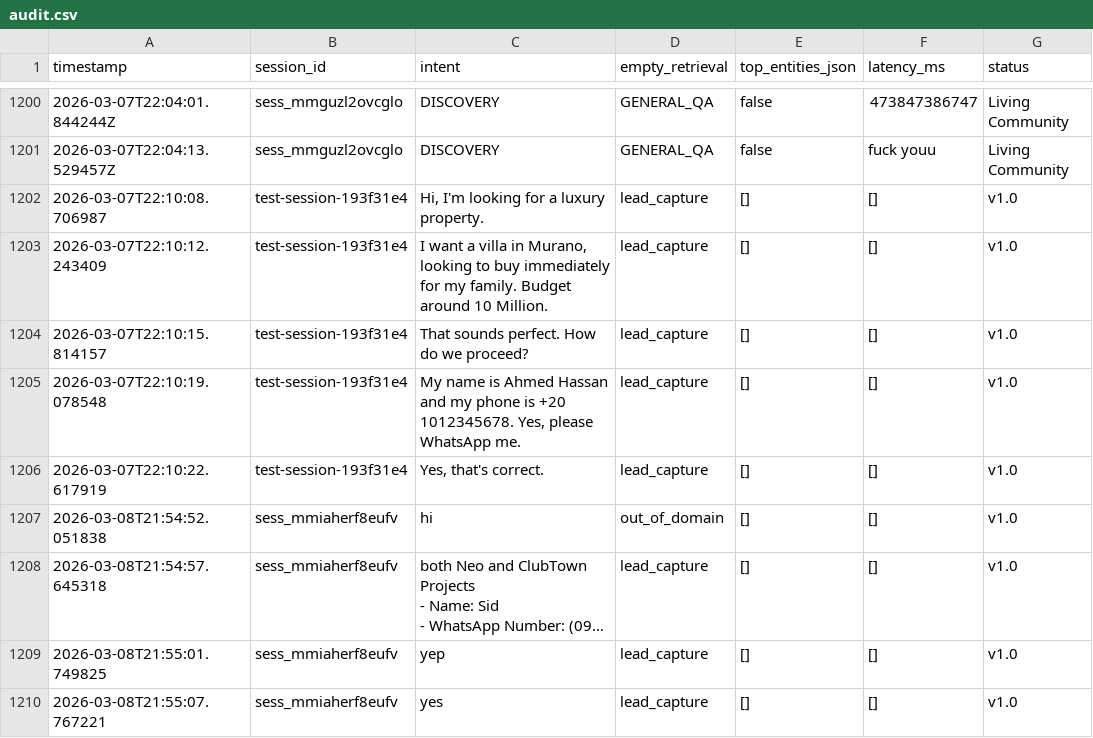
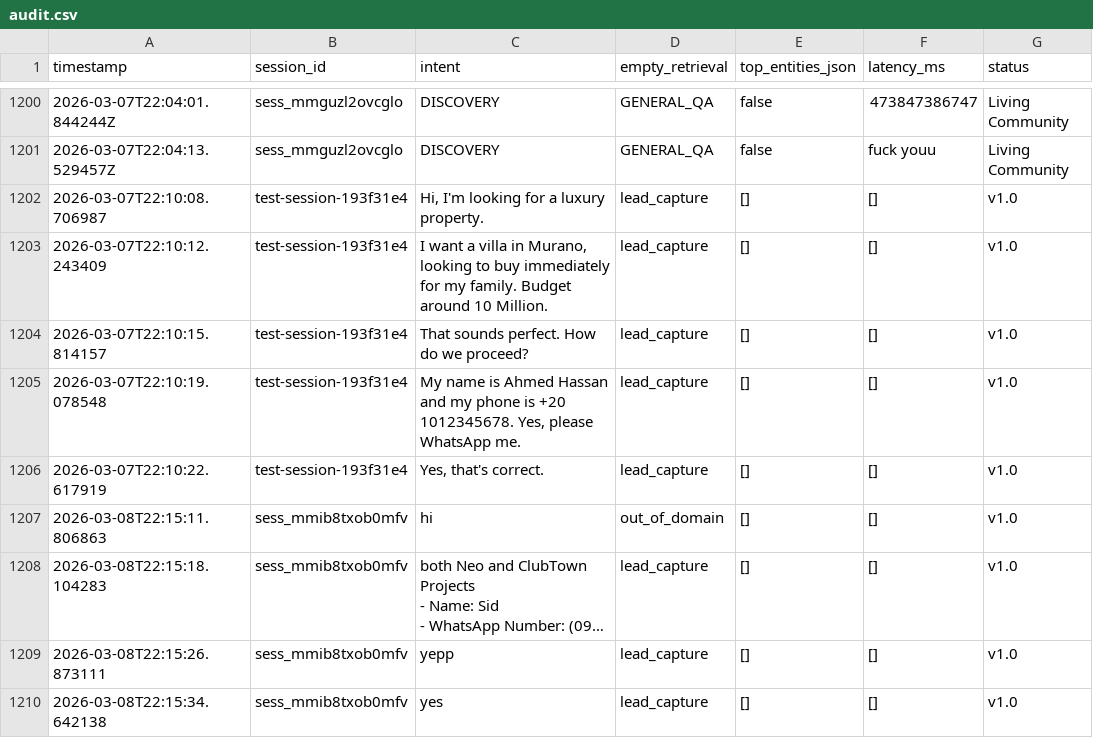
Before and after one commit to aXtr1o1/PulseX-WDD, a CSV file: runtime/leads/audit.csv, drawn as a sheet; only a part is shown, gaps mark what is left out; long unchanged cells end in …; the diff names each change by its address in the sheet, - before the commit and + after, or states it on an @@ line.

```diff
--- a/runtime/leads/audit.csv
+++ b/runtime/leads/audit.csv
-A1207 (timestamp): 2026-03-08T21:54:52.051838
+A1207 (timestamp): 2026-03-08T22:15:11.806863
-B1207:B1210 (session_id): sess_mmiaherf8eufv
+B1207:B1210 (session_id): sess_mmib8txob0mfv
-A1208 (timestamp): 2026-03-08T21:54:57.645318
+A1208 (timestamp): 2026-03-08T22:15:18.104283
-A1209 (timestamp): 2026-03-08T21:55:01.749825
+A1209 (timestamp): 2026-03-08T22:15:26.873111
-C1209 (intent): yep
+C1209 (intent): yepp
-A1210 (timestamp): 2026-03-08T21:55:07.767221
+A1210 (timestamp): 2026-03-08T22:15:34.642138
```
Also changed, not shown: 2 other files.
